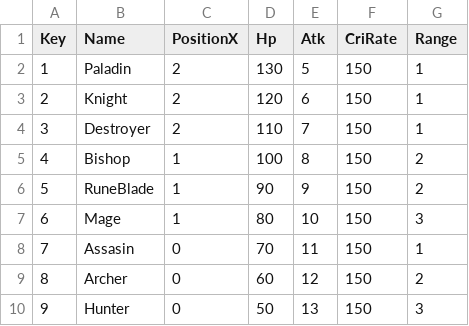
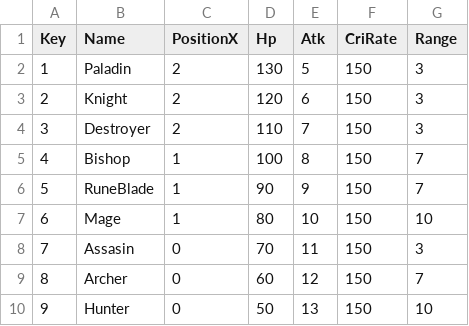
Before and after one commit to sh98923/seonan_Unity2D, a CSV file: Assets/Resources/Tables/PlayableTable.csv, drawn as a sheet.

```diff
--- a/Assets/Resources/Tables/PlayableTable.csv
+++ b/Assets/Resources/Tables/PlayableTable.csv
@@ -1,10 +1,10 @@
 Key,Name,PositionX,Hp,Atk,CriRate,Range
-1,Paladin,2,130,5,150,1
-2,Knight,2,120,6,150,1
-3,Destroyer,2,110,7,150,1
-4,Bishop,1,100,8,150,2
-5,RuneBlade,1,90,9,150,2
-6,Mage,1,80,10,150,3
-7,Assasin,0,70,11,150,1
-8,Archer,0,60,12,150,2
-9,Hunter,0,50,13,150,3
+1,Paladin,2,130,5,150,3
+2,Knight,2,120,6,150,3
+3,Destroyer,2,110,7,150,3
+4,Bishop,1,100,8,150,7
+5,RuneBlade,1,90,9,150,7
+6,Mage,1,80,10,150,10
+7,Assasin,0,70,11,150,3
+8,Archer,0,60,12,150,7
+9,Hunter,0,50,13,150,10
```
Also changed, not shown: 13 other files.
